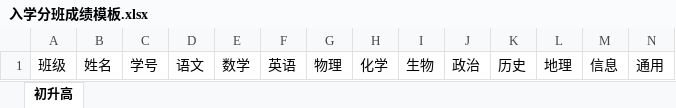
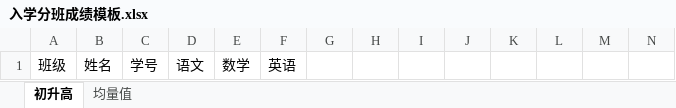
Before and after one commit to zhangzuoyi/pony, an Excel workbook: code/pony/src/main/resources/templates/入学分班成绩模板.xlsx, sheet 初升高, drawn as a sheet; values as stored, in another font and other column widths than the file's, no borders; the diff names each change by its address in the sheet, - before the commit and + after, or states it on an @@ line.

```diff
--- a/code/pony/src/main/resources/templates/入学分班成绩模板.xlsx (sheet 初升高)
+++ b/code/pony/src/main/resources/templates/入学分班成绩模板.xlsx (sheet 初升高)
+sheet tab: 均量值
-G1: 物理
+G1: (empty)
-H1: 化学
+H1: (empty)
-I1: 生物
+I1: (empty)
-J1: 政治
+J1: (empty)
-K1: 历史
+K1: (empty)
-L1: 地理
+L1: (empty)
-M1: 信息
+M1: (empty)
-N1: 通用
+N1: (empty)
```
Also changed, not shown: 4 other files.
